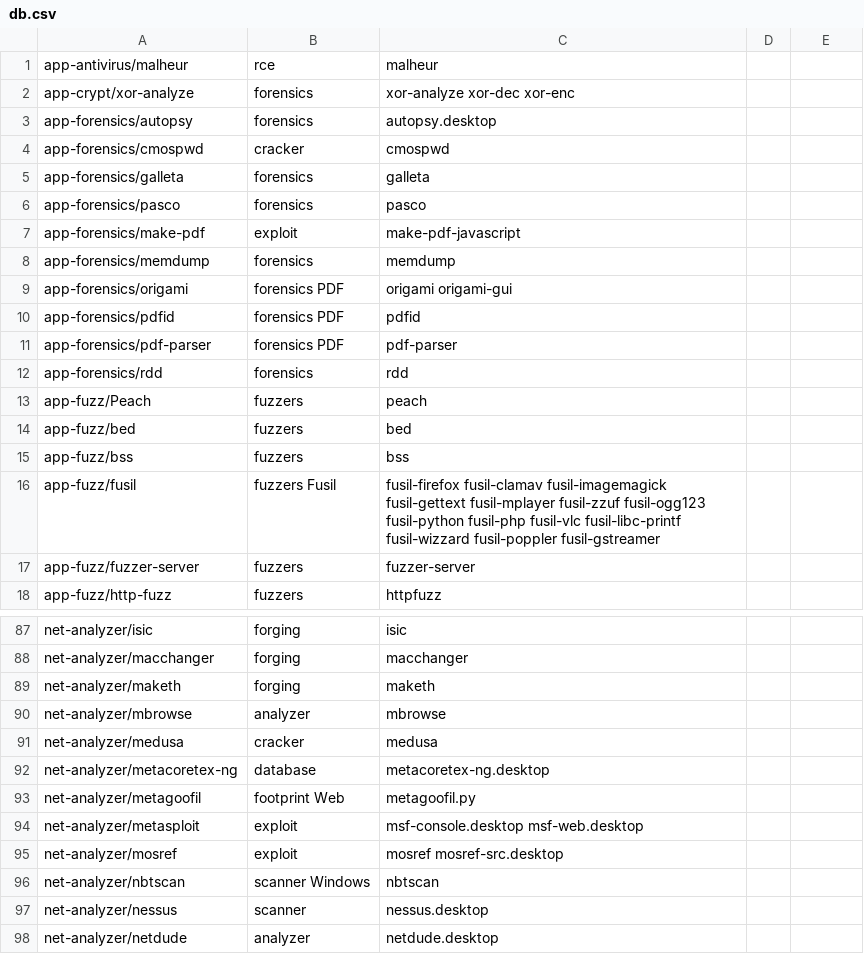
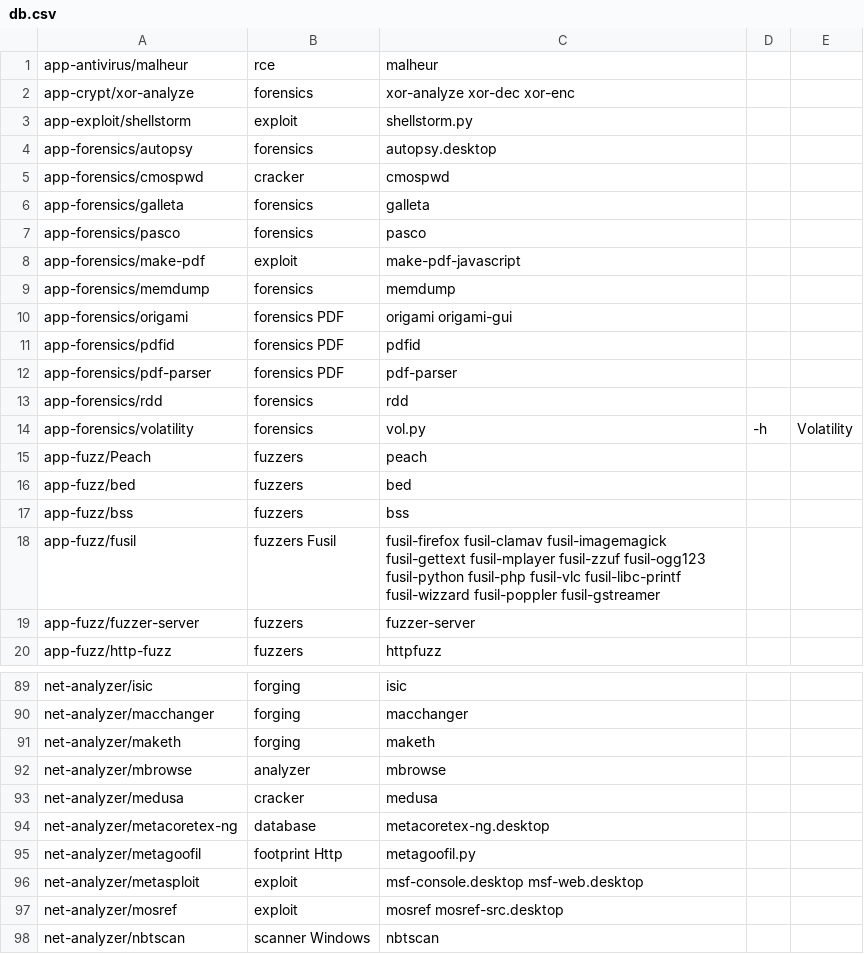
Before and after one commit to demirror/pentoo, a CSV file: genmenu/trunk/src/share/genmenu/db.csv, drawn as a sheet; only a part is shown, gaps mark what is left out; the shorter side is filled out with more unchanged rows.

Commit message:
genmenu: added volatility, shellstorm

```diff
--- a/genmenu/trunk/src/share/genmenu/db.csv
+++ b/genmenu/trunk/src/share/genmenu/db.csv
@@ -2,2 +2,3 @@ app-antivirus/malheur,rce,malheur
 app-crypt/xor-analyze,forensics,xor-analyze xor-dec xor-enc
+app-exploit/shellstorm,exploit,shellstorm.py
 app-forensics/autopsy,forensics,autopsy.desktop
@@ -12,2 +13,3 @@ app-forensics/pdf-parser,forensics PDF,pdf-parser
 app-forensics/rdd,forensics,rdd
+app-forensics/volatility,forensics,vol.py,-h,Volatility
 app-fuzz/Peach,fuzzers,peach
@@ -92,3 +94,3 @@ net-analyzer/medusa,cracker,medusa
 net-analyzer/metacoretex-ng,database,metacoretex-ng.desktop
-net-analyzer/metagoofil,footprint Web,metagoofil.py
+net-analyzer/metagoofil,footprint Http,metagoofil.py
 net-analyzer/metasploit,exploit,msf-console.desktop msf-web.desktop
```
